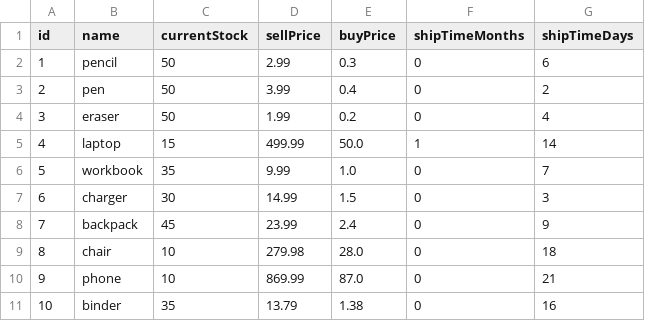
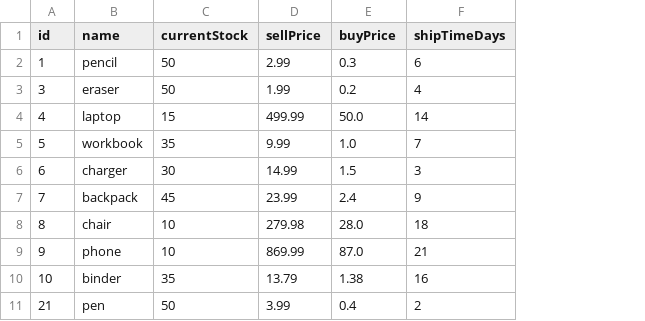
Before and after one commit to kenwoon/COSC-310-Individual-Project, a CSV file: Test.csv, drawn as a sheet; removed rows and columns are numbered as before the commit, all else as after; the diff names each change by its address in the sheet, - before the commit and + after, or states it on an @@ line.

```diff
--- a/Test.csv
+++ b/Test.csv
-column F (shipTimeMonths), row 2: 0; rows 4-11: 0 | 1 | 0 | 0 | 0 | 0 | 0 | 0
-row 3: 2 | pen | 50 | 3.99 | 0.4 | 0 | 2
+row 11: 21 | pen | 50 | 3.99 | 0.4 | 2
```
Also changed, not shown: dummy_data.csv, 7 other files.
